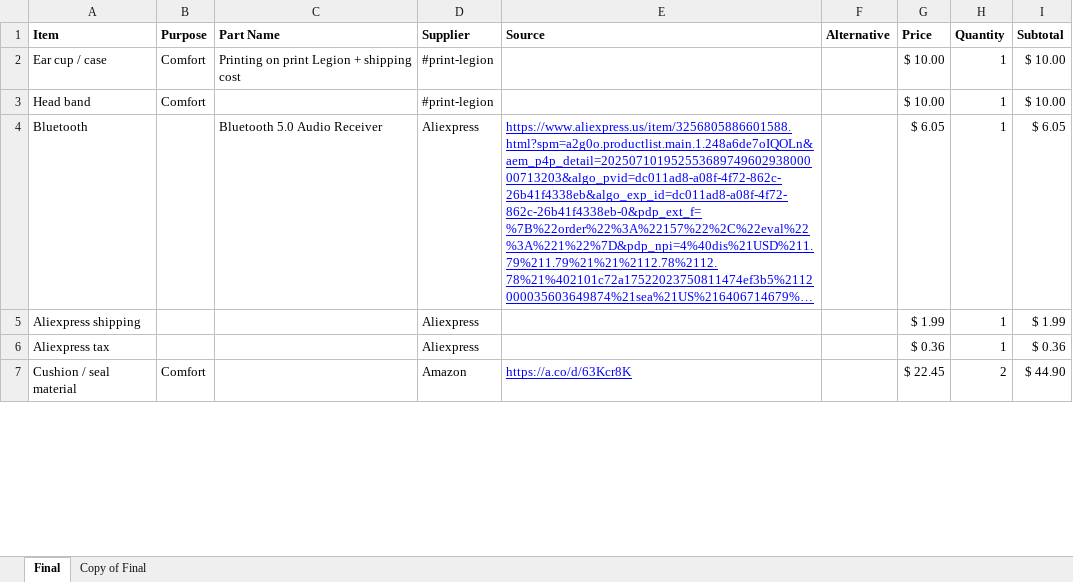
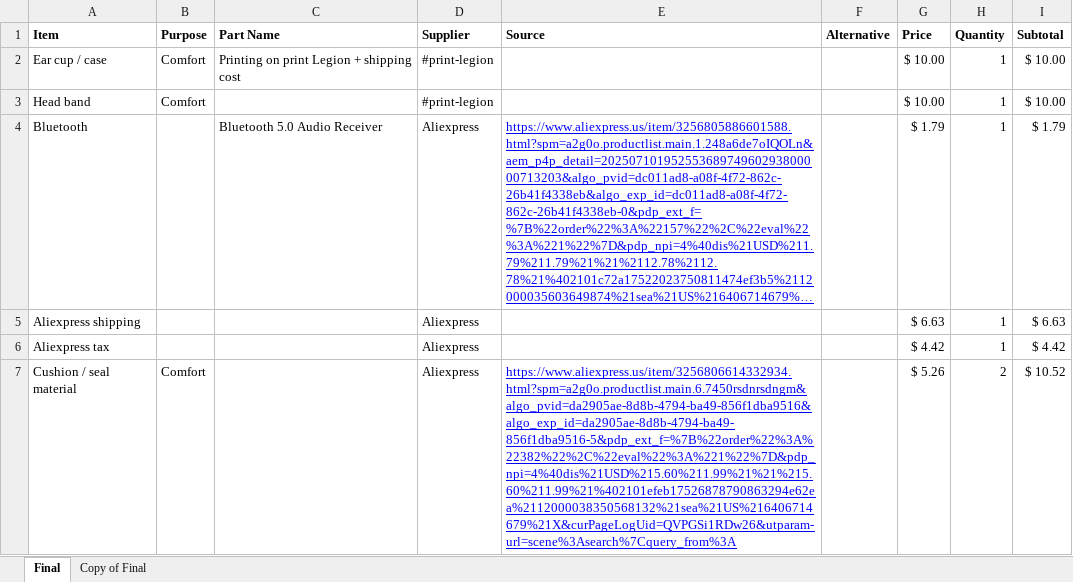
Before and after one commit to rrrenai/wave, an Excel workbook: BOM.xlsx, sheet Final, drawn as a sheet; only a part is shown; long unchanged cells end in …; values as stored, in another font and other column widths than the file's, no borders; table styles not drawn; the diff covers the shown part only; the diff names each change by its address in the sheet, - before the commit and + after, or states it on an @@ line.

Commit message:
oops forgot to save the xlsx

```diff
--- a/BOM.xlsx (sheet Final)
+++ b/BOM.xlsx (sheet Final)
-G4 (Price): $ 6.05
+G4 (Price): $ 1.79
-I4 (Subtotal): $ 6.05
+I4 (Subtotal): $ 1.79
-G5 (Price): $ 1.99
+G5 (Price): $ 6.63
-I5 (Subtotal): $ 1.99
+I5 (Subtotal): $ 6.63
-G6 (Price): $ 0.36
+G6 (Price): $ 4.42
-I6 (Subtotal): $ 0.36
+I6 (Subtotal): $ 4.42
-D7 (Supplier): Amazon
+D7 (Supplier): Aliexpress
-E7 (Source): https://a.co/d/63Kcr8K
+E7 (Source): https://www.aliexpress.us/item/3256806614332934.html?spm=a2g0o.productlist.main.6.7450rsdnrsdngm&algo_pvid=da2905ae-8d8b-4794-ba49-856f1dba9516&algo_exp_id=da2905ae-8d8b-4794-ba49-856f1dba9516-5&pdp_ext_f=%7B%22order%22%3A%22382%22%2C%22eval%22%3A%221%22%7D&pdp_npi=4%40dis%21USD%215.60%211.99%21%21%215.60%211.99%21%402101efeb17526878790863294e62ea%2112000038350568132%21sea%21US%216406714679%21X&curPageLogUid=QVPGSi1RDw26&utparam-url=scene%3Asearch%7Cquery_from%3A
-G7 (Price): $ 22.45
+G7 (Price): $ 5.26
-I7 (Subtotal): $ 44.90
+I7 (Subtotal): $ 10.52
```
Also changed, not shown: 1 added row, 1 removed row and 14 edited cells elsewhere in this sheet, formulas that keep their value, 1 other file.
